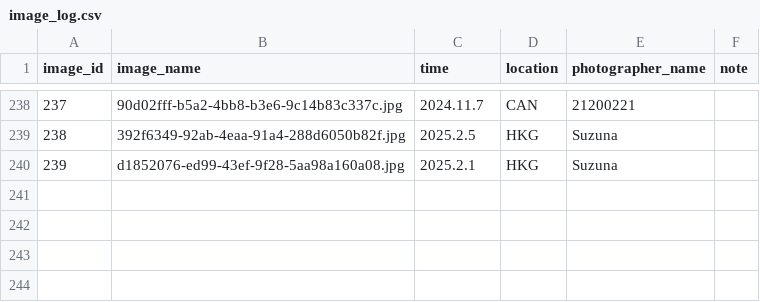
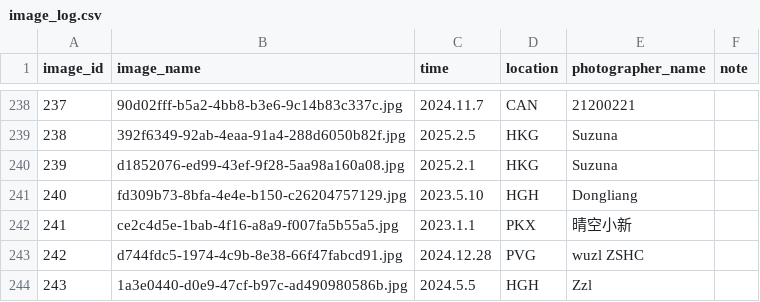
Before and after one commit to CuteNewWebDeveloper/CuteNew_gallery, a CSV file: docs/images/image_log.csv, drawn as a sheet; only a part is shown, gaps mark what is left out; the diff names each change by its address in the sheet, - before the commit and + after, or states it on an @@ line.

```diff
--- a/docs/images/image_log.csv
+++ b/docs/images/image_log.csv
+row 241: 240 | fd309b73-8bfa-4e4e-b150-c26204757129.jpg | 2023.5.10 | HGH | Dongliang
+row 242: 241 | ce2c4d5e-1bab-4f16-a8a9-f007fa5b55a5.jpg | 2023.1.1 | PKX | 晴空小新
+row 243: 242 | d744fdc5-1974-4c9b-8e38-66f47fabcd91.jpg | 2024.12.28 | PVG | wuzl ZSHC
+row 244: 243 | 1a3e0440-d0e9-47cf-b97c-ad490980586b.jpg | 2024.5.5 | HGH | Zzl
```
Also changed, not shown: 25 other files.
